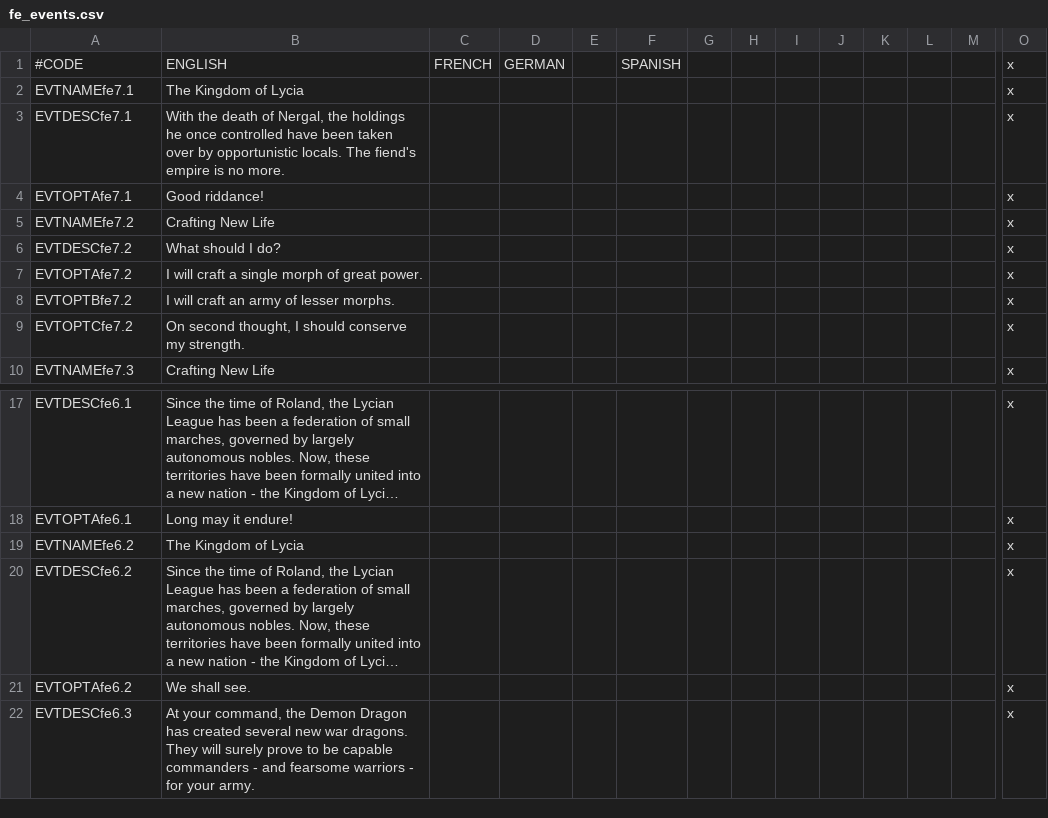
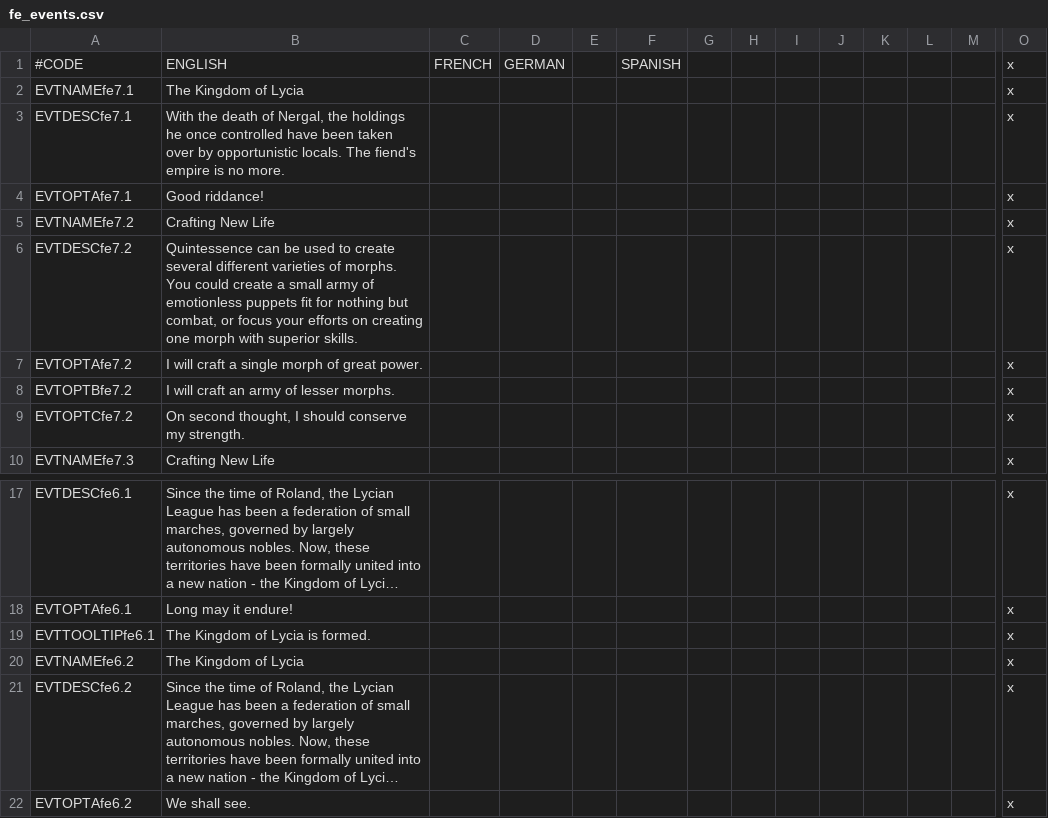
Before and after one commit to Balk-J/emblem-kings, a CSV file: Emblem Kings/localisation/fe_events.csv, drawn as a sheet; only a part is shown, gaps mark what is left out; the shorter side is filled out with more unchanged rows; long unchanged cells end in …; rows hold the shown columns only; the diff names each change by its address in the sheet, - before the commit and + after, or states it on an @@ line.

```diff
--- a/Emblem Kings/localisation/fe_events.csv
+++ b/Emblem Kings/localisation/fe_events.csv
-B6: What should I do?
+B6: Quintessence can be used to create several different varieties of morphs. You could create a small army of emotionless puppets fit for nothing but combat, or focus your efforts on creating one morph with superior skills.
+row 19: EVTTOOLTIPfe6.1 | The Kingdom of Lycia is formed. |  |  |  |  |  |  |  |  |  |  |  | x
```
Also changed, not shown: Emblem Kings/localisation/fe_decisions.csv, Emblem Kings/localisation/fe_religion.csv, 21 other files.
